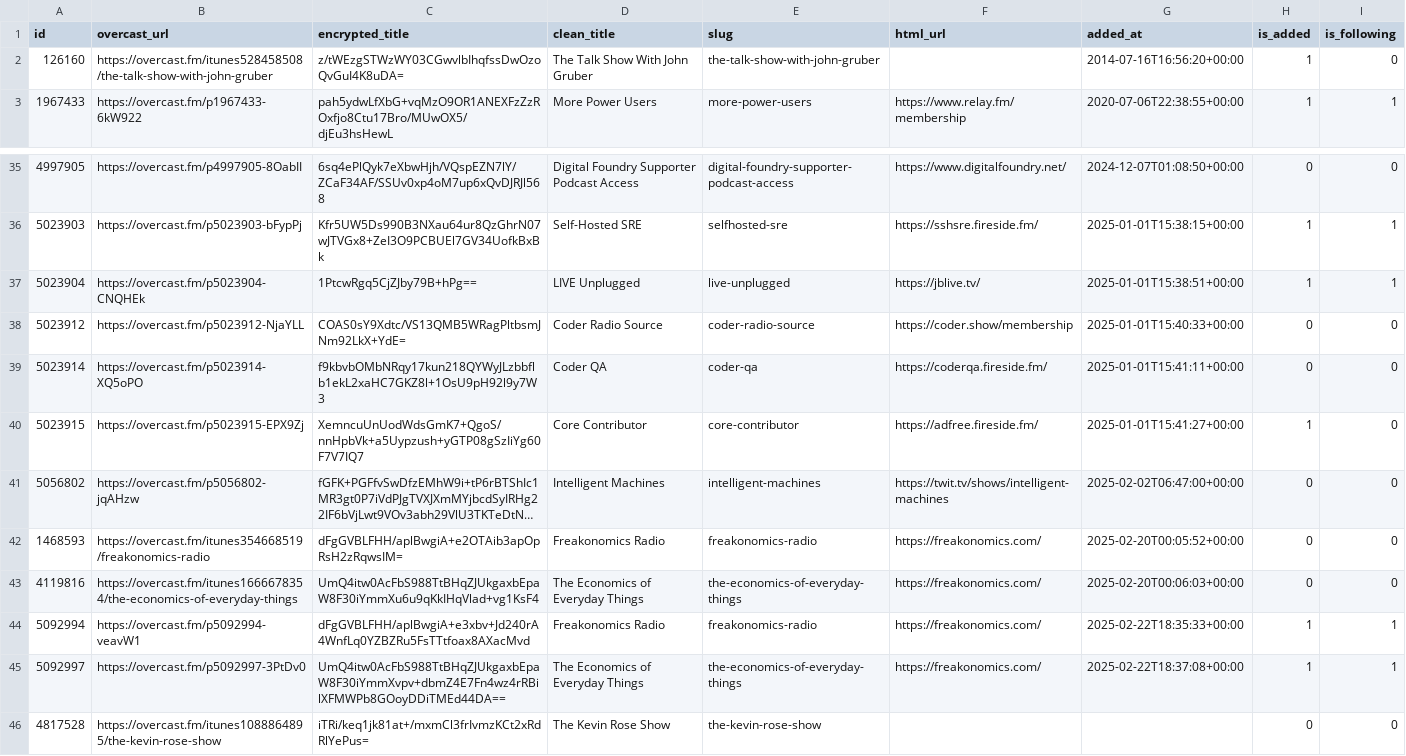
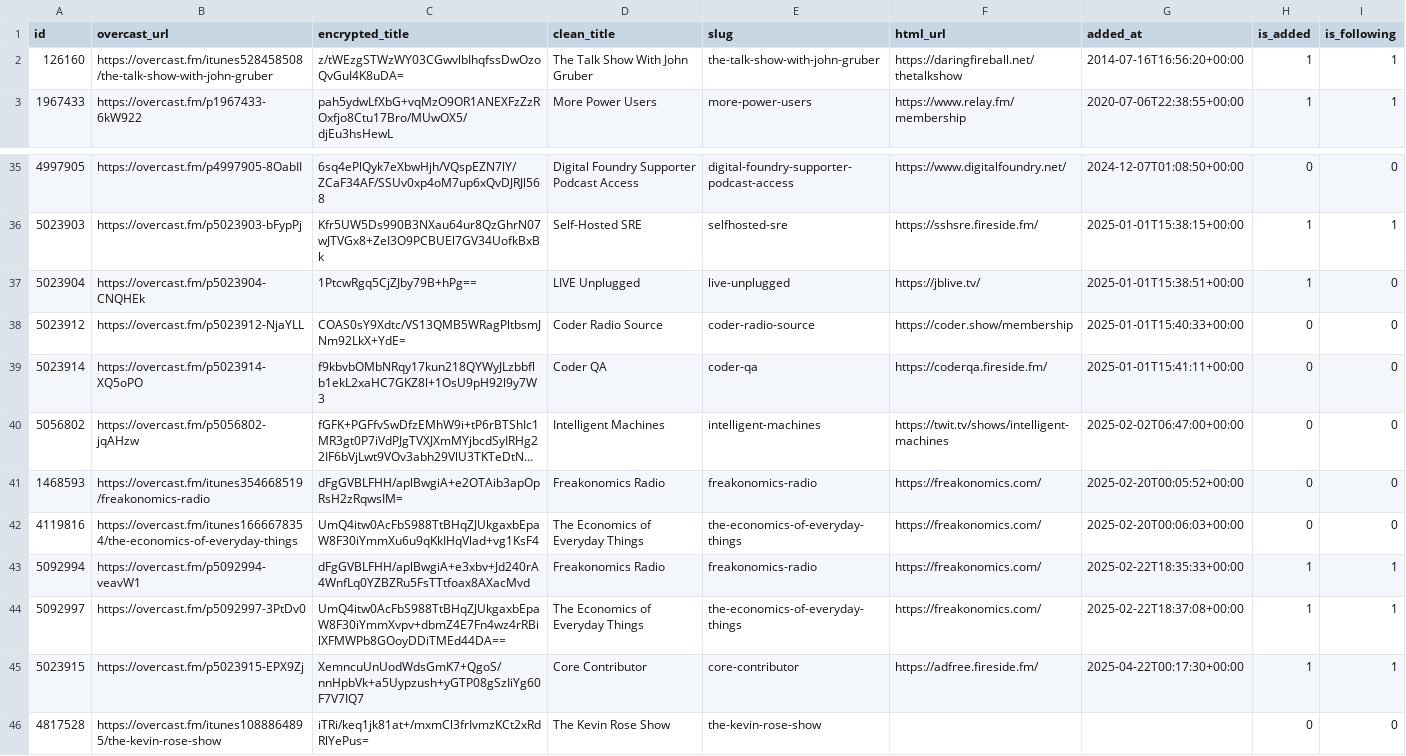
Before and after one commit to josh/overcast-data, a CSV file: feeds.csv, drawn as a sheet; only a part is shown, gaps mark what is left out; long unchanged cells end in …; removed rows and columns are numbered as before the commit, all else as after; the diff names each change by its address in the sheet, - before the commit and + after, or states it on an @@ line.

```diff
--- a/feeds.csv
+++ b/feeds.csv
-F2 (html_url): (empty)
+F2 (html_url): https://daringfireball.net/thetalkshow
-I2 (is_following): 0
+I2 (is_following): 1
-I37 (is_following): 1
+I37 (is_following): 0
-row 40: 5023915 | https://overcast.fm/p5023915-EPX9Zj | XemncuUnUodWdsGmK7+QgoS/nnHpbVk+a5Uypzush+yGTP08gSzIiYg60F7V7IQ7 | Core Contributor | core-contributor | https://adfree.fireside.fm/ | 2025-01-01T15:41:27+00:00 | 1 | 0
+row 45: 5023915 | https://overcast.fm/p5023915-EPX9Zj | XemncuUnUodWdsGmK7+QgoS/nnHpbVk+a5Uypzush+yGTP08gSzIiYg60F7V7IQ7 | Core Contributor | core-contributor | https://adfree.fireside.fm/ | 2025-04-22T00:17:30+00:00 | 1 | 1
```
Also changed, not shown: 1 other file.
